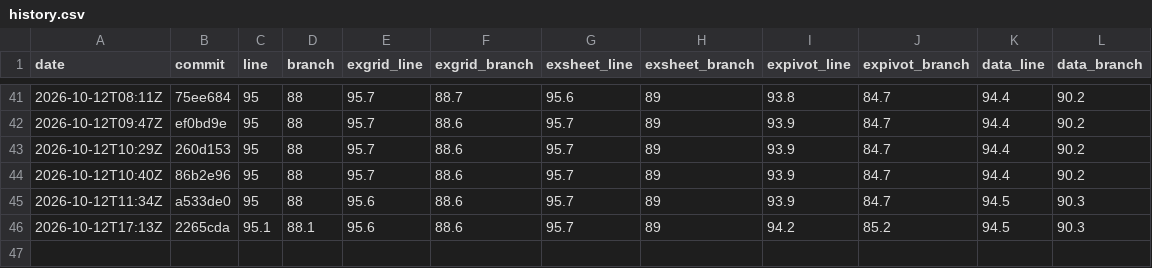
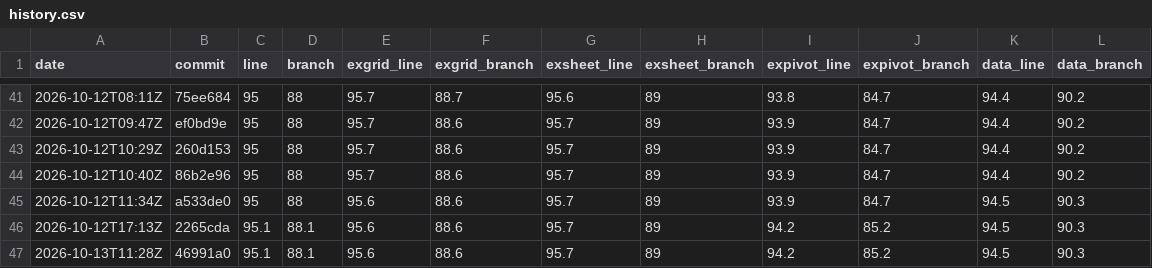
Before and after one commit to AkiraMisawa/ex-grid, a CSV file: history.csv, drawn as a sheet; only a part is shown, gaps mark what is left out; the diff names each change by its address in the sheet, - before the commit and + after, or states it on an @@ line.

```diff
--- a/history.csv
+++ b/history.csv
+row 47: 2026-10-13T11:28Z | 46991a0 | 95.1 | 88.1 | 95.6 | 88.6 | 95.7 | 89 | 94.2 | 85.2 | 94.5 | 90.3
```
Also changed, not shown: 1 other file.
